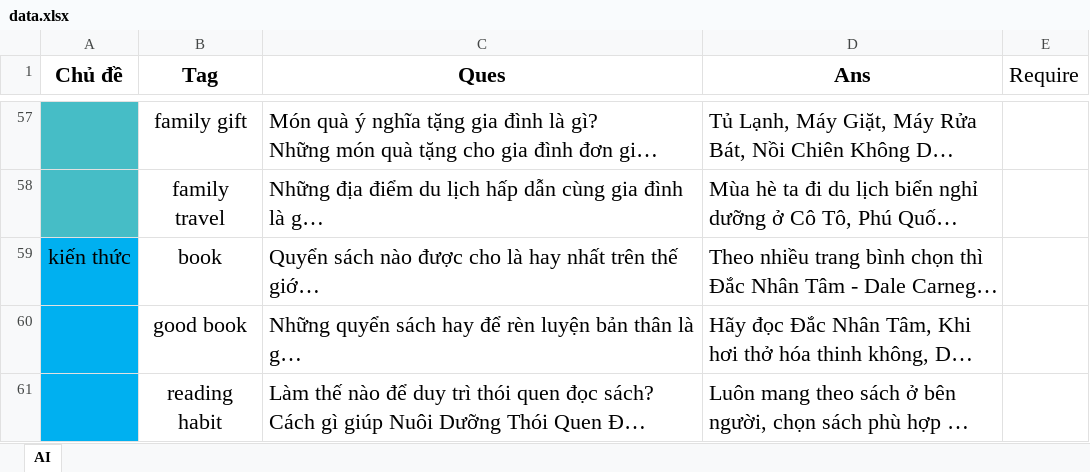
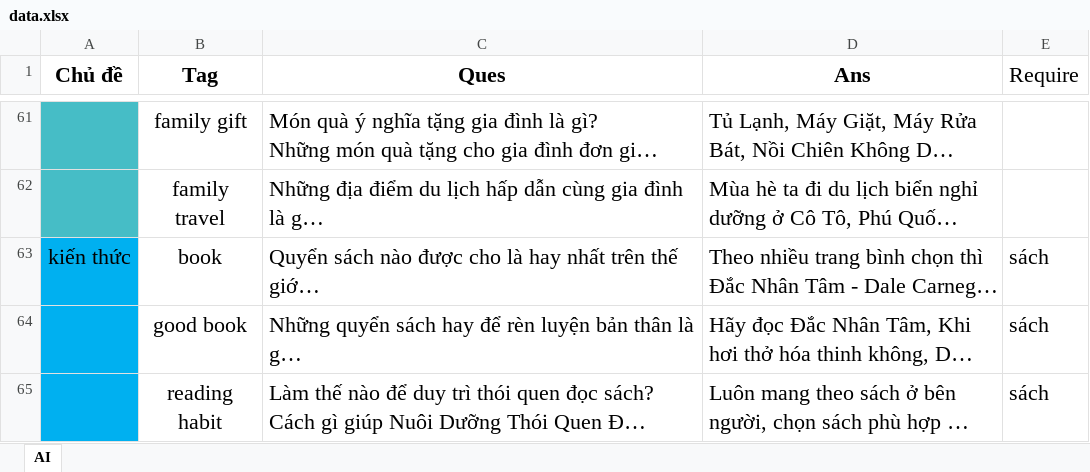
Before and after one commit to KhanhAnUTE/vie_virtual_assistant, an Excel workbook: asset/data/data.xlsx, sheet AI, drawn as a sheet; only a part is shown, gaps mark what is left out; long unchanged cells end in …; values as stored, in another font and other column widths than the file's, no borders; addresses are those after the commit; the diff covers the shown part only; the diff names each change by its address in the sheet, - before the commit and + after, or states it on an @@ line.

```diff
--- a/asset/data/data.xlsx (sheet AI)
+++ b/asset/data/data.xlsx (sheet AI)
-E63:E65 (Require): (empty)
+E63:E65 (Require): sách
```
Also changed, not shown: 4 added rows and 19 edited cells elsewhere in this sheet, 9 other files.
